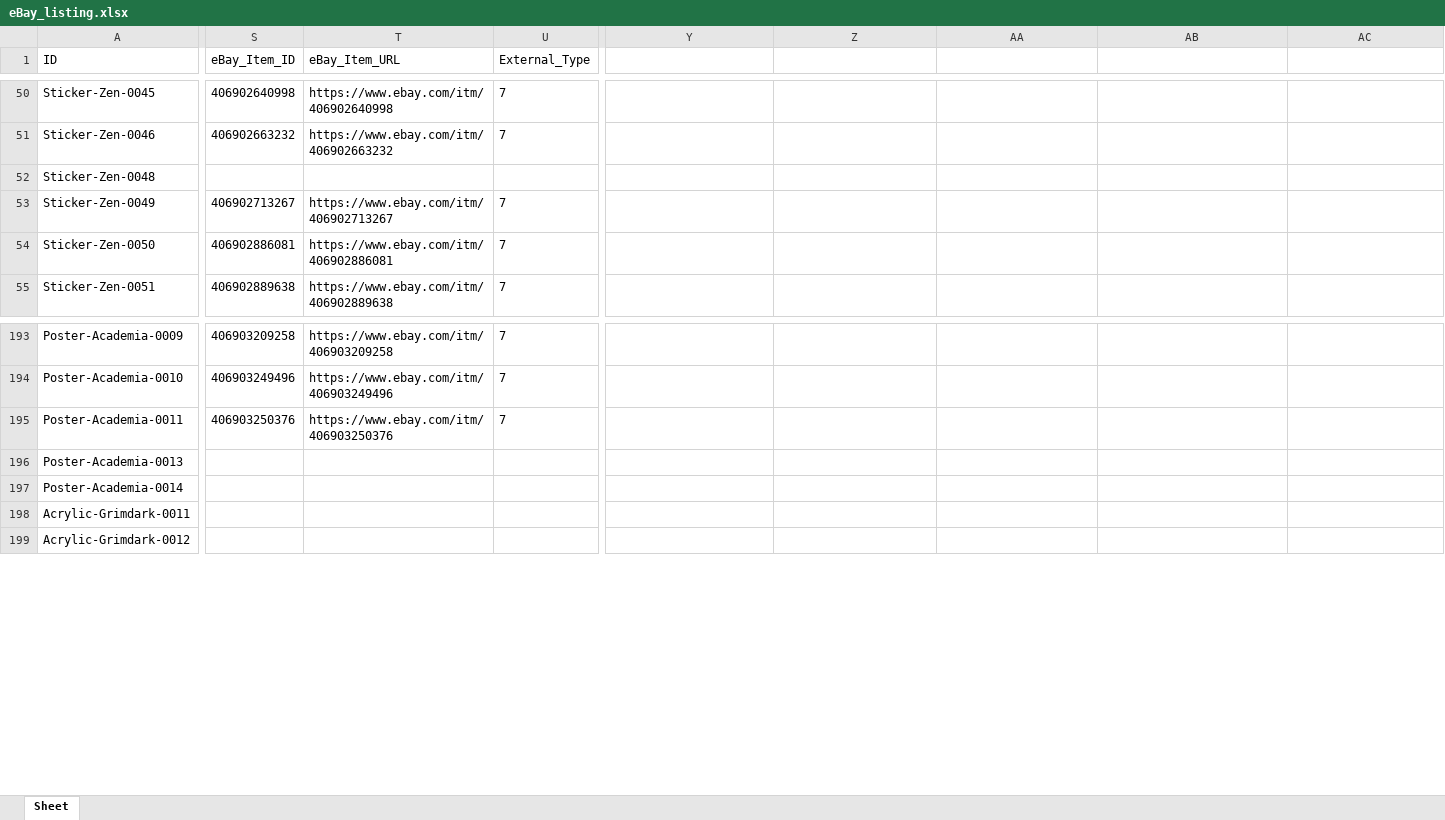
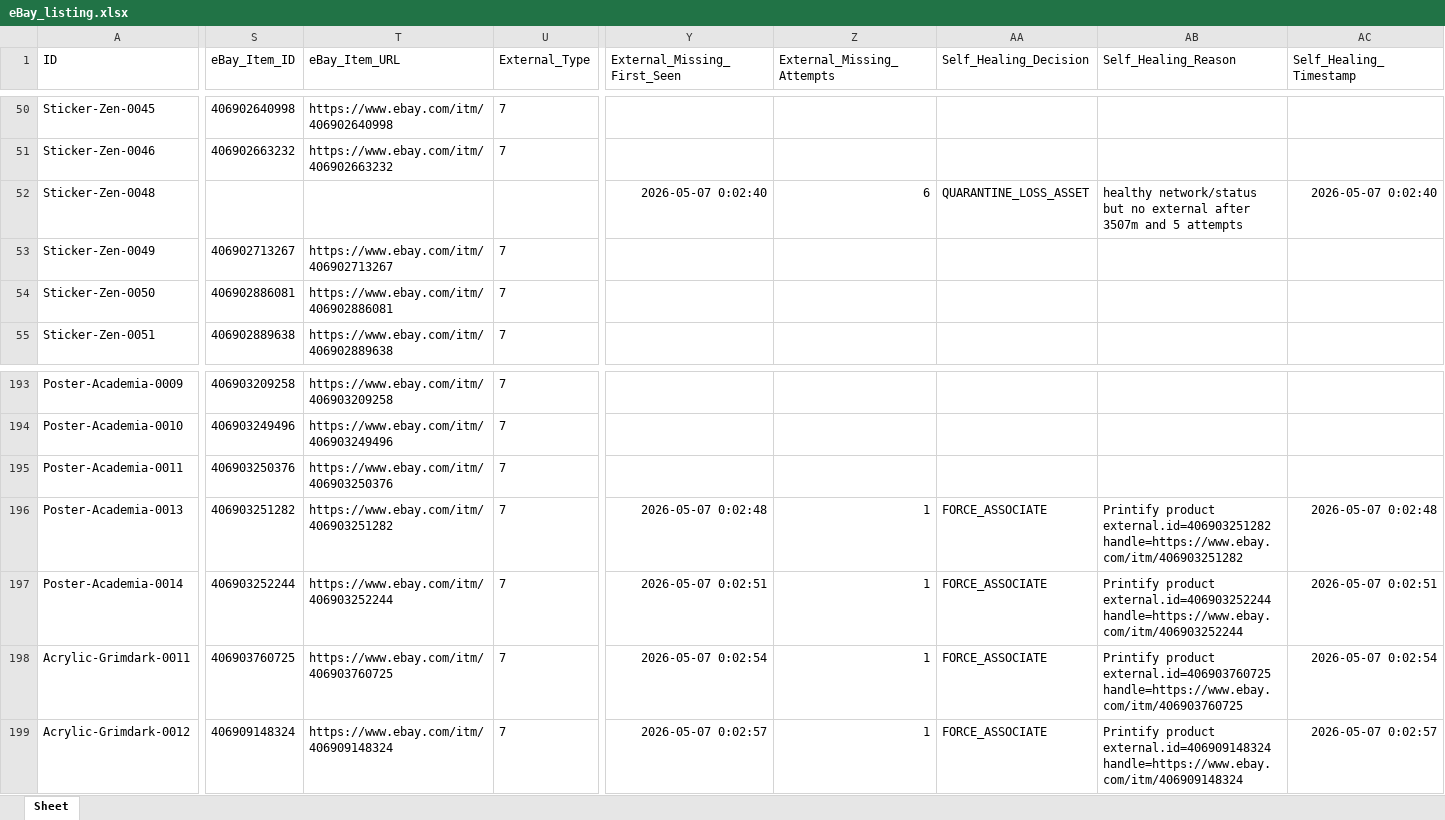
Before and after one commit to rexxu024-arch/Difi_auto_factory, an Excel workbook: Database/eBay_listing.xlsx, sheet Sheet, drawn as a sheet; only a part is shown, gaps mark what is left out; values as stored, in another font and other column widths than the file's, no borders; the diff covers the shown part only; the diff names each change by its address in the sheet, - before the commit and + after, or states it on an @@ line.

Commit message:
Add Printify self healing daemon

```diff
--- a/Database/eBay_listing.xlsx (sheet Sheet)
+++ b/Database/eBay_listing.xlsx (sheet Sheet)
-Y1: (empty)
+Y1: External_Missing_First_Seen
-Z1: (empty)
+Z1: External_Missing_Attempts
-AA1: (empty)
+AA1: Self_Healing_Decision
-AB1: (empty)
+AB1: Self_Healing_Reason
-AC1: (empty)
+AC1: Self_Healing_Timestamp
-Y52 (External_Missing_First_Seen): (empty)
+Y52 (External_Missing_First_Seen): 2026-05-07 0:02:40
-Z52 (External_Missing_Attempts): (empty)
+Z52 (External_Missing_Attempts): 6
-AA52 (Self_Healing_Decision): (empty)
+AA52 (Self_Healing_Decision): QUARANTINE_LOSS_ASSET
-AB52 (Self_Healing_Reason): (empty)
+AB52 (Self_Healing_Reason): healthy network/status but no external after 3507m and 5 attempts
-AC52 (Self_Healing_Timestamp): (empty)
+AC52 (Self_Healing_Timestamp): 2026-05-07 0:02:40
-S196 (eBay_Item_ID): (empty)
+S196 (eBay_Item_ID): 406903251282
-T196 (eBay_Item_URL): (empty)
+T196 (eBay_Item_URL): https://www.ebay.com/itm/406903251282
-U196:U199 (External_Type): (empty)
+U196:U199 (External_Type): 7
-Y196 (External_Missing_First_Seen): (empty)
+Y196 (External_Missing_First_Seen): 2026-05-07 0:02:48
-Z196:Z199 (External_Missing_Attempts): (empty)
+Z196:Z199 (External_Missing_Attempts): 1
-AA196:AA199 (Self_Healing_Decision): (empty)
+AA196:AA199 (Self_Healing_Decision): FORCE_ASSOCIATE
-AB196 (Self_Healing_Reason): (empty)
+AB196 (Self_Healing_Reason): Printify product external.id=406903251282 handle=https://www.ebay.com/itm/406903251282
-AC196 (Self_Healing_Timestamp): (empty)
+AC196 (Self_Healing_Timestamp): 2026-05-07 0:02:48
-S197 (eBay_Item_ID): (empty)
+S197 (eBay_Item_ID): 406903252244
-T197 (eBay_Item_URL): (empty)
+T197 (eBay_Item_URL): https://www.ebay.com/itm/406903252244
-Y197 (External_Missing_First_Seen): (empty)
+Y197 (External_Missing_First_Seen): 2026-05-07 0:02:51
-AB197 (Self_Healing_Reason): (empty)
+AB197 (Self_Healing_Reason): Printify product external.id=406903252244 handle=https://www.ebay.com/itm/406903252244
-AC197 (Self_Healing_Timestamp): (empty)
+AC197 (Self_Healing_Timestamp): 2026-05-07 0:02:51
-S198 (eBay_Item_ID): (empty)
+S198 (eBay_Item_ID): 406903760725
-T198 (eBay_Item_URL): (empty)
+T198 (eBay_Item_URL): https://www.ebay.com/itm/406903760725
-Y198 (External_Missing_First_Seen): (empty)
+Y198 (External_Missing_First_Seen): 2026-05-07 0:02:54
-AB198 (Self_Healing_Reason): (empty)
+AB198 (Self_Healing_Reason): Printify product external.id=406903760725 handle=https://www.ebay.com/itm/406903760725
-AC198 (Self_Healing_Timestamp): (empty)
+AC198 (Self_Healing_Timestamp): 2026-05-07 0:02:54
-S199 (eBay_Item_ID): (empty)
+S199 (eBay_Item_ID): 406909148324
-T199 (eBay_Item_URL): (empty)
+T199 (eBay_Item_URL): https://www.ebay.com/itm/406909148324
-Y199 (External_Missing_First_Seen): (empty)
+Y199 (External_Missing_First_Seen): 2026-05-07 0:02:57
-AB199 (Self_Healing_Reason): (empty)
+AB199 (Self_Healing_Reason): Printify product external.id=406909148324 handle=https://www.ebay.com/itm/406909148324
-AC199 (Self_Healing_Timestamp): (empty)
+AC199 (Self_Healing_Timestamp): 2026-05-07 0:02:57
```
Also changed, not shown: 104 edited cells elsewhere in this sheet, Database/Market_Signal_Action_Queue.xlsx, Database/Unified_Listing_Registry.xlsx, 24 other files.
